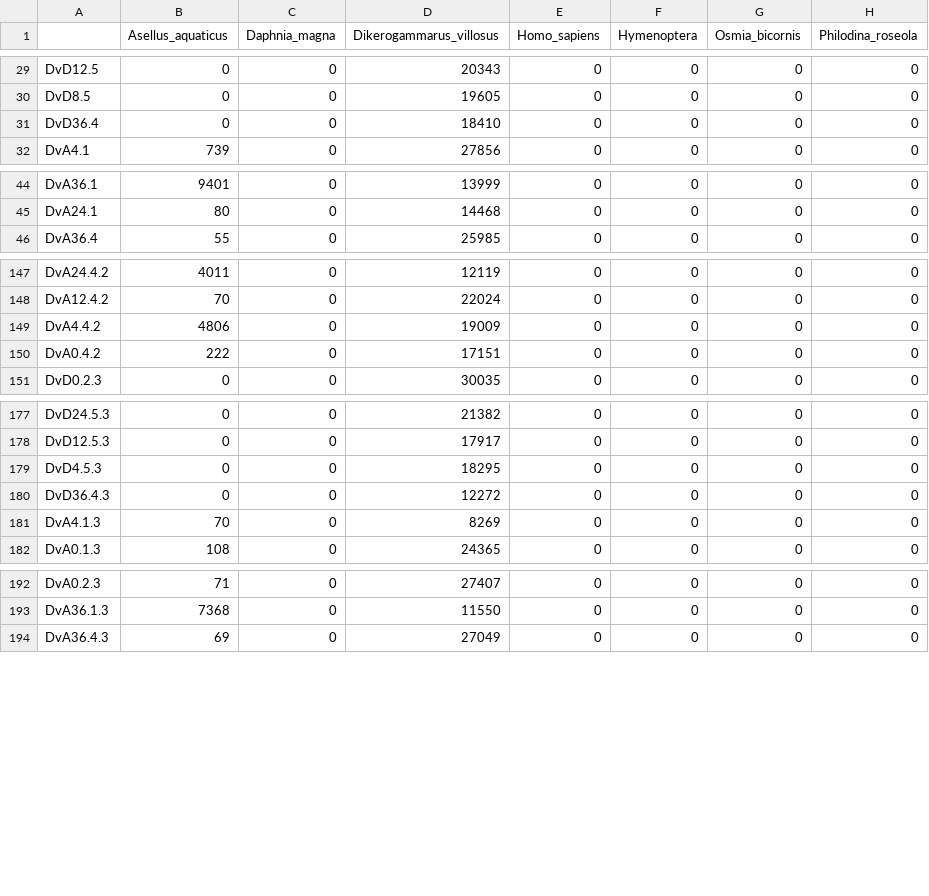
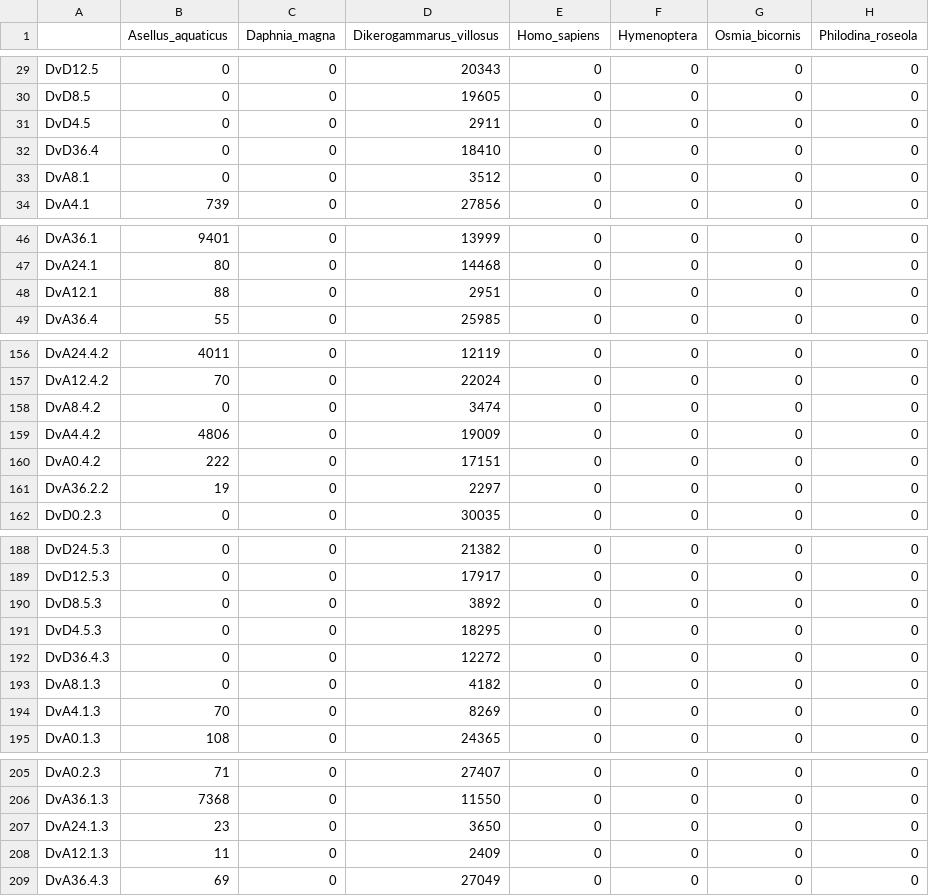
Before and after one commit to mbenucci/Dv_feeding_trials, a CSV file: R_outputs/DvFeb_cleaned_reads.csv, drawn as a sheet; only a part is shown, gaps mark what is left out; the diff covers the shown part only; the diff names each change by its address in the sheet, - before the commit and + after, or states it on an @@ line.

```diff
--- a/R_outputs/DvFeb_cleaned_reads.csv
+++ b/R_outputs/DvFeb_cleaned_reads.csv
+row 31: DvD4.5 | 0 | 0 | 2911 | 0 | 0 | 0 | 0
+row 33: DvA8.1 | 0 | 0 | 3512 | 0 | 0 | 0 | 0
+row 48: DvA12.1 | 88 | 0 | 2951 | 0 | 0 | 0 | 0
+row 158: DvA8.4.2 | 0 | 0 | 3474 | 0 | 0 | 0 | 0
+row 161: DvA36.2.2 | 19 | 0 | 2297 | 0 | 0 | 0 | 0
+row 190: DvD8.5.3 | 0 | 0 | 3892 | 0 | 0 | 0 | 0
+row 193: DvA8.1.3 | 0 | 0 | 4182 | 0 | 0 | 0 | 0
+row 207: DvA24.1.3 | 23 | 0 | 3650 | 0 | 0 | 0 | 0
+row 208: DvA12.1.3 | 11 | 0 | 2409 | 0 | 0 | 0 | 0
```
Also changed, not shown: 7 added rows elsewhere in this file, R_outputs/DvFeb_post-filter.csv, R_outputs/DvFeb_pre-filter.csv, 9 other files.
